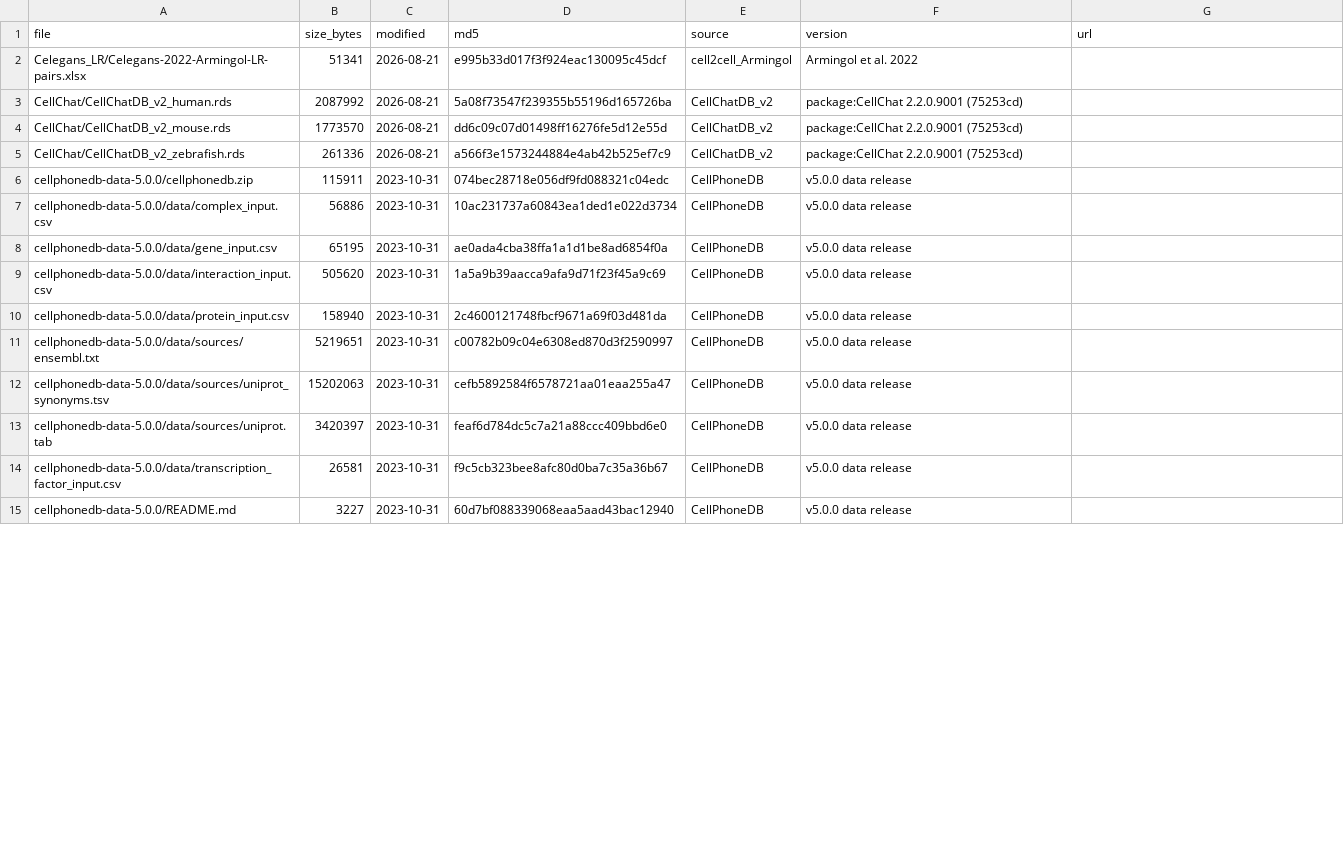
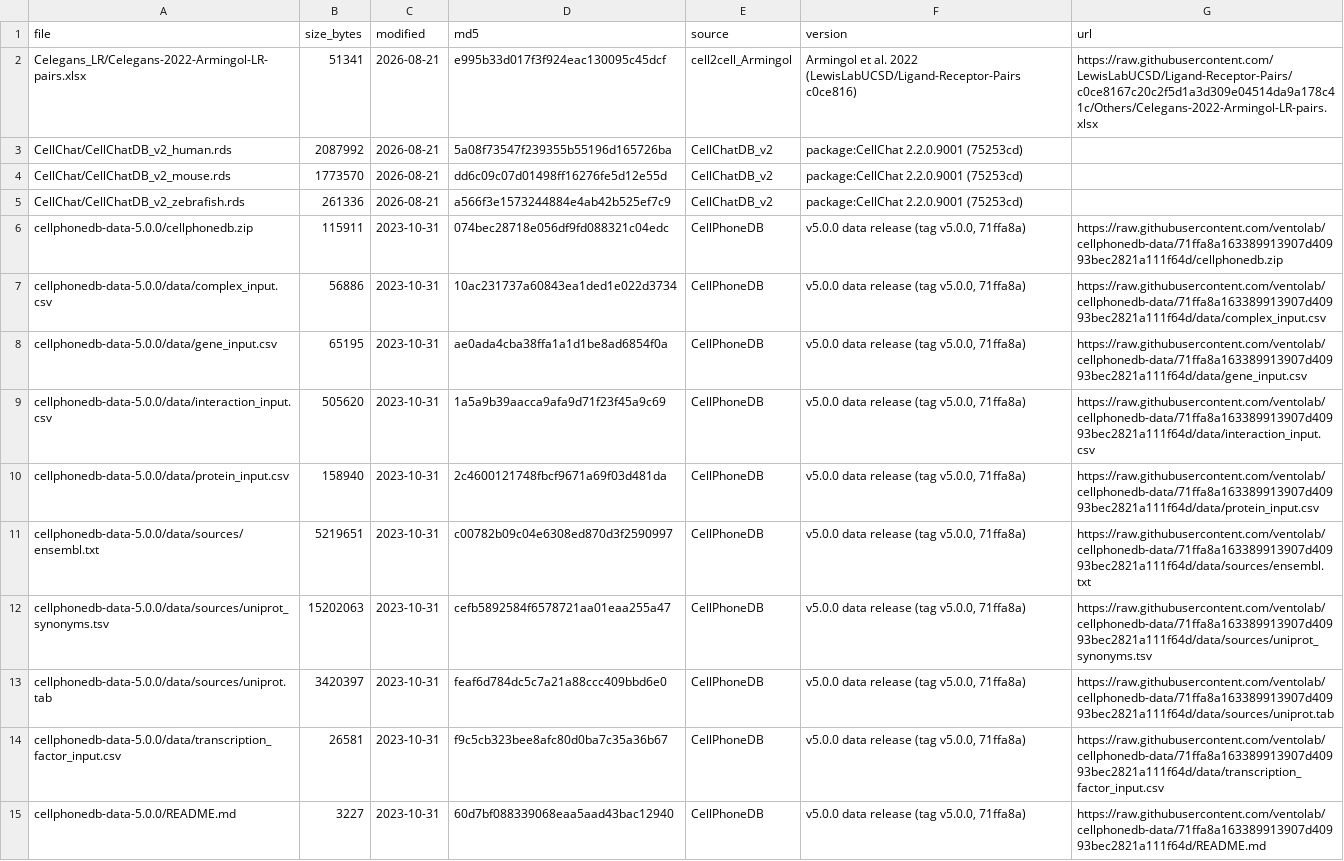
Before and after one commit to GaspardMacaux/CellHub-Database, a TSV file: config/sources_manifest.tsv, drawn as a sheet; only a part is shown; the diff covers the shown part only.

Commit message:
README for release 2.1; pinned source retrieval (00_download_sources.R, config/source_retrieval.tsv)

```diff
--- a/config/sources_manifest.tsv
+++ b/config/sources_manifest.tsv
@@ -1,3 +1,3 @@
 file	size_bytes	modified	md5	source	version	url
-Celegans_LR/Celegans-2022-Armingol-LR-pairs.xlsx	51341	2026-08-21	e995b33d017f3f924eac130095c45dcf	cell2cell_Armingol	Armingol et al. 2022	
+Celegans_LR/Celegans-2022-Armingol-LR-pairs.xlsx	51341	2026-08-21	e995b33d017f3f924eac130095c45dcf	cell2cell_Armingol	Armingol et al. 2022 (LewisLabUCSD/Ligand-Receptor-Pairs c0ce816)	https://raw.githubusercontent.com/LewisLabUCSD/Ligand-Receptor-Pairs/c0ce8167c20c2f5d1a3d309e04514da9a178c41c/Others/Celegans-2022-Armingol-LR-pairs.xlsx
 CellChat/CellChatDB_v2_human.rds	2087992	2026-08-21	5a08f73547f239355b55196d165726ba	CellChatDB_v2	package:CellChat 2.2.0.9001 (75253cd)	
@@ -5,11 +5,11 @@ CellChat/CellChatDB_v2_mouse.rds	1773570	2026-08-21	dd6c09c07d01498ff16276fe5d12
 CellChat/CellChatDB_v2_zebrafish.rds	261336	2026-08-21	a566f3e1573244884e4ab42b525ef7c9	CellChatDB_v2	package:CellChat 2.2.0.9001 (75253cd)	
-cellphonedb-data-5.0.0/cellphonedb.zip	115911	2023-10-31	074bec28718e056df9fd088321c04edc	CellPhoneDB	v5.0.0 data release	
-cellphonedb-data-5.0.0/data/complex_input.csv	56886	2023-10-31	10ac231737a60843ea1ded1e022d3734	CellPhoneDB	v5.0.0 data release	
-cellphonedb-data-5.0.0/data/gene_input.csv	65195	2023-10-31	ae0ada4cba38ffa1a1d1be8ad6854f0a	CellPhoneDB	v5.0.0 data release	
-cellphonedb-data-5.0.0/data/interaction_input.csv	505620	2023-10-31	1a5a9b39aacca9afa9d71f23f45a9c69	CellPhoneDB	v5.0.0 data release	
-cellphonedb-data-5.0.0/data/protein_input.csv	158940	2023-10-31	2c4600121748fbcf9671a69f03d481da	CellPhoneDB	v5.0.0 data release	
-cellphonedb-data-5.0.0/data/sources/ensembl.txt	5219651	2023-10-31	c00782b09c04e6308ed870d3f2590997	CellPhoneDB	v5.0.0 data release	
-cellphonedb-data-5.0.0/data/sources/uniprot_synonyms.tsv	15202063	2023-10-31	cefb5892584f6578721aa01eaa255a47	CellPhoneDB	v5.0.0 data release	
-cellphonedb-data-5.0.0/data/sources/uniprot.tab	3420397	2023-10-31	feaf6d784dc5c7a21a88ccc409bbd6e0	CellPhoneDB	v5.0.0 data release	
-cellphonedb-data-5.0.0/data/transcription_factor_input.csv	26581	2023-10-31	f9c5cb323bee8afc80d0ba7c35a36b67	CellPhoneDB	v5.0.0 data release	
-cellphonedb-data-5.0.0/README.md	3227	2023-10-31	60d7bf088339068eaa5aad43bac12940	CellPhoneDB	v5.0.0 data release	
+cellphonedb-data-5.0.0/cellphonedb.zip	115911	2023-10-31	074bec28718e056df9fd088321c04edc	CellPhoneDB	v5.0.0 data release (tag v5.0.0, 71ffa8a)	https://raw.githubusercontent.com/ventolab/cellphonedb-data/71ffa8a163389913907d40993bec2821a111f64d/cellphonedb.zip
+cellphonedb-data-5.0.0/data/complex_input.csv	56886	2023-10-31	10ac231737a60843ea1ded1e022d3734	CellPhoneDB	v5.0.0 data release (tag v5.0.0, 71ffa8a)	https://raw.githubusercontent.com/ventolab/cellphonedb-data/71ffa8a163389913907d40993bec2821a111f64d/data/complex_input.csv
+cellphonedb-data-5.0.0/data/gene_input.csv	65195	2023-10-31	ae0ada4cba38ffa1a1d1be8ad6854f0a	CellPhoneDB	v5.0.0 data release (tag v5.0.0, 71ffa8a)	https://raw.githubusercontent.com/ventolab/cellphonedb-data/71ffa8a163389913907d40993bec2821a111f64d/data/gene_input.csv
+cellphonedb-data-5.0.0/data/interaction_input.csv	505620	2023-10-31	1a5a9b39aacca9afa9d71f23f45a9c69	CellPhoneDB	v5.0.0 data release (tag v5.0.0, 71ffa8a)	https://raw.githubusercontent.com/ventolab/cellphonedb-data/71ffa8a163389913907d40993bec2821a111f64d/data/interaction_input.csv
+cellphonedb-data-5.0.0/data/protein_input.csv	158940	2023-10-31	2c4600121748fbcf9671a69f03d481da	CellPhoneDB	v5.0.0 data release (tag v5.0.0, 71ffa8a)	https://raw.githubusercontent.com/ventolab/cellphonedb-data/71ffa8a163389913907d40993bec2821a111f64d/data/protein_input.csv
+cellphonedb-data-5.0.0/data/sources/ensembl.txt	5219651	2023-10-31	c00782b09c04e6308ed870d3f2590997	CellPhoneDB	v5.0.0 data release (tag v5.0.0, 71ffa8a)	https://raw.githubusercontent.com/ventolab/cellphonedb-data/71ffa8a163389913907d40993bec2821a111f64d/data/sources/ensembl.txt
+cellphonedb-data-5.0.0/data/sources/uniprot_synonyms.tsv	15202063	2023-10-31	cefb5892584f6578721aa01eaa255a47	CellPhoneDB	v5.0.0 data release (tag v5.0.0, 71ffa8a)	https://raw.githubusercontent.com/ventolab/cellphonedb-data/71ffa8a163389913907d40993bec2821a111f64d/data/sources/uniprot_synonyms.tsv
+cellphonedb-data-5.0.0/data/sources/uniprot.tab	3420397	2023-10-31	feaf6d784dc5c7a21a88ccc409bbd6e0	CellPhoneDB	v5.0.0 data release (tag v5.0.0, 71ffa8a)	https://raw.githubusercontent.com/ventolab/cellphonedb-data/71ffa8a163389913907d40993bec2821a111f64d/data/sources/uniprot.tab
+cellphonedb-data-5.0.0/data/transcription_factor_input.csv	26581	2023-10-31	f9c5cb323bee8afc80d0ba7c35a36b67	CellPhoneDB	v5.0.0 data release (tag v5.0.0, 71ffa8a)	https://raw.githubusercontent.com/ventolab/cellphonedb-data/71ffa8a163389913907d40993bec2821a111f64d/data/transcription_factor_input.csv
+cellphonedb-data-5.0.0/README.md	3227	2023-10-31	60d7bf088339068eaa5aad43bac12940	CellPhoneDB	v5.0.0 data release (tag v5.0.0, 71ffa8a)	https://raw.githubusercontent.com/ventolab/cellphonedb-data/71ffa8a163389913907d40993bec2821a111f64d/README.md
```
Also changed, not shown: 2 added rows, 1 removed row and 36 edited cells elsewhere in this file, 6 other files.
